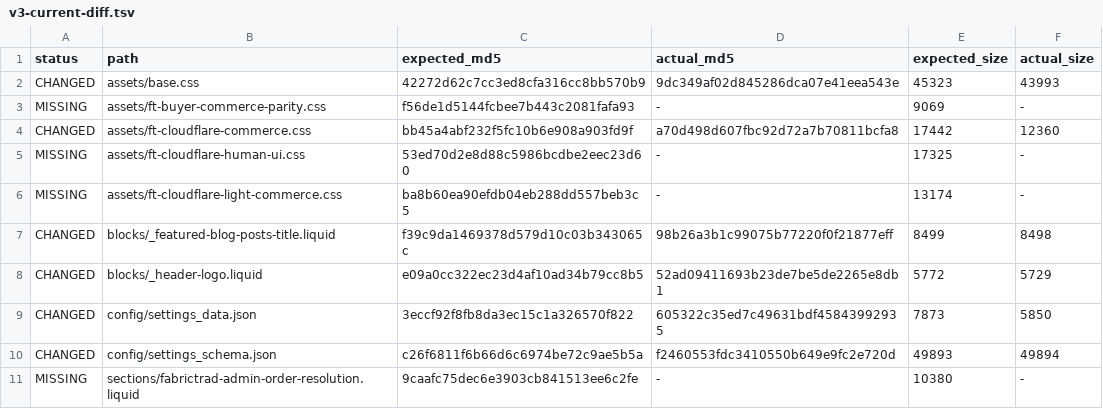
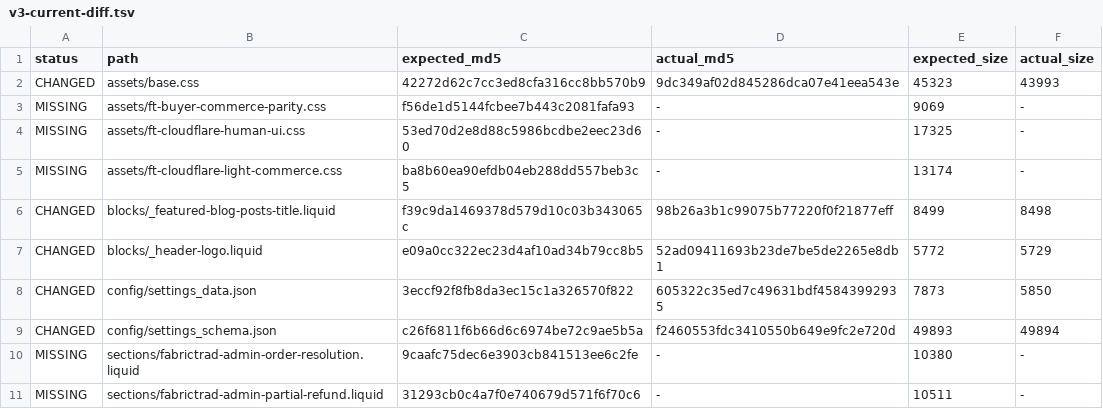
Before and after one commit to fabrictrad8-ctrl/fabrictrad-shopify-theme, a TSV file: .sync/v3-current-diff.tsv, drawn as a sheet; only a part is shown; the shorter side is filled out with more unchanged rows; the diff names each change by its address in the sheet, - before the commit and + after, or states it on an @@ line.

```diff
--- a/.sync/v3-current-diff.tsv
+++ b/.sync/v3-current-diff.tsv
-row 4: CHANGED | assets/ft-cloudflare-commerce.css | bb45a4abf232f5fc10b6e908a903fd9f | a70d498d607fbc92d72a7b70811bcfa8 | 17442 | 12360
```
Also changed, not shown: 1 other file.
